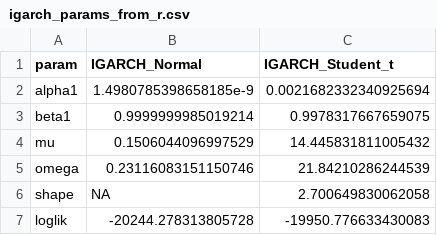
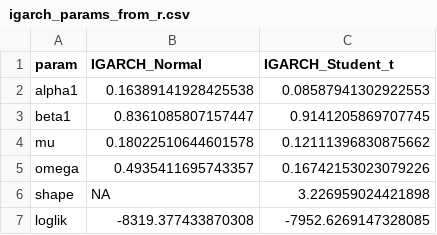
Before and after one commit to eokinyo/Thesis_Work, a CSV file: scripts/igarch/igarch_params_from_r.csv, drawn as a sheet.

```diff
--- a/scripts/igarch/igarch_params_from_r.csv
+++ b/scripts/igarch/igarch_params_from_r.csv
@@ -1,7 +1,7 @@
 param,IGARCH_Normal,IGARCH_Student_t
-alpha1,1.4980785398658185e-9,0.0021682332340925694
-beta1,0.9999999985019214,0.9978317667659075
-mu,0.1506044096997529,14.445831811005432
-omega,0.23116083151150746,21.84210286244539
-shape,NA,2.700649830062058
-loglik,-20244.278313805728,-19950.776633430083
+alpha1,0.16389141928425538,0.08587941302922553
+beta1,0.8361085807157447,0.9141205869707745
+mu,0.18022510644601578,0.12111396830875662
+omega,0.4935411695743357,0.16742153023079226
+shape,NA,3.226959024421898
+loglik,-8319.377433870308,-7952.6269147328085
```
Also changed, not shown: scripts/igarch/igarch_diag_from_r.csv, scripts/igarch/igarch_oos_forecasts_from_r.csv, 6 other files.
